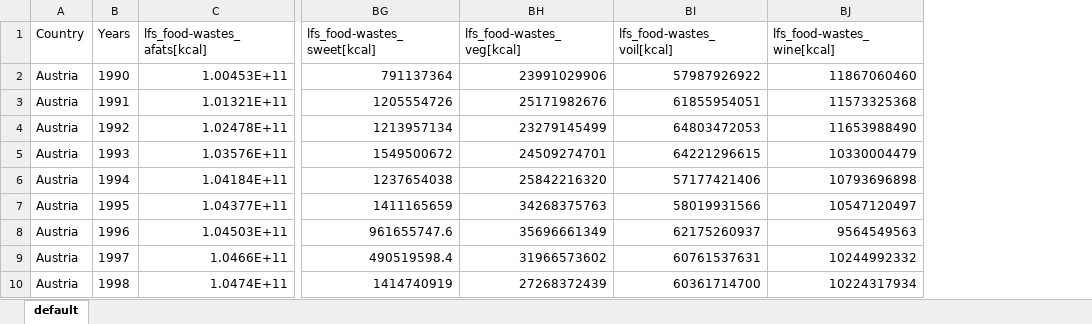
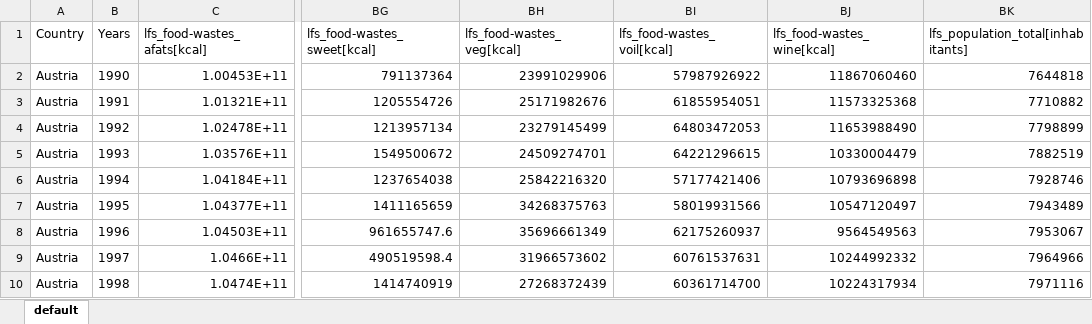
Before and after one commit to EPFL-ENAC/leure-speed-to-zero, an Excel workbook: _database/data/xls/All-Countries-interface_from-lifestyles-to-agriculture_EUCALC.xlsx, sheet default, drawn as a sheet; only a part is shown, gaps mark what is left out; values as stored, in another font and other column widths than the file's, no borders; the diff names each change by its address in the sheet, - before the commit and + after, or states it on an @@ line.

Commit message:
Agriculture update

```diff
--- a/_database/data/xls/All-Countries-interface_from-lifestyles-to-agriculture_EUCALC.xlsx (sheet default)
+++ b/_database/data/xls/All-Countries-interface_from-lifestyles-to-agriculture_EUCALC.xlsx (sheet default)
+column BK, rows 1-10: lfs_population_total[inhabitants] | 7644818 | 7710882 | 7798899 | 7882519 | 7928746 | 7943489 | 7953067 | 7964966 | 7971116
```
Also changed, not shown: 1 other file.
